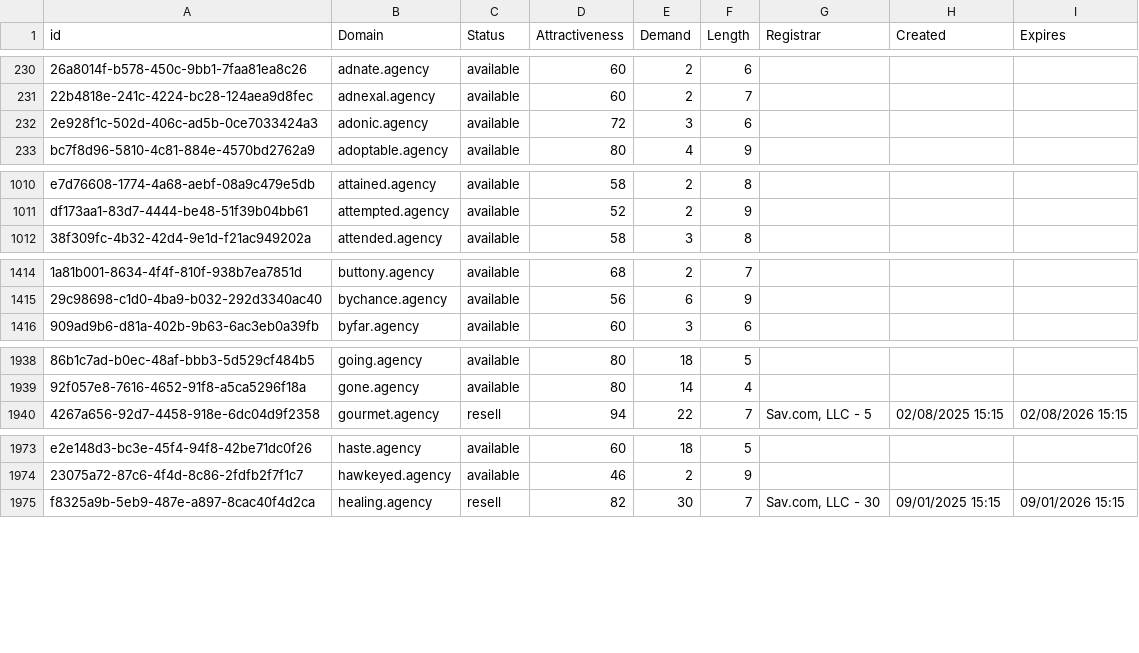
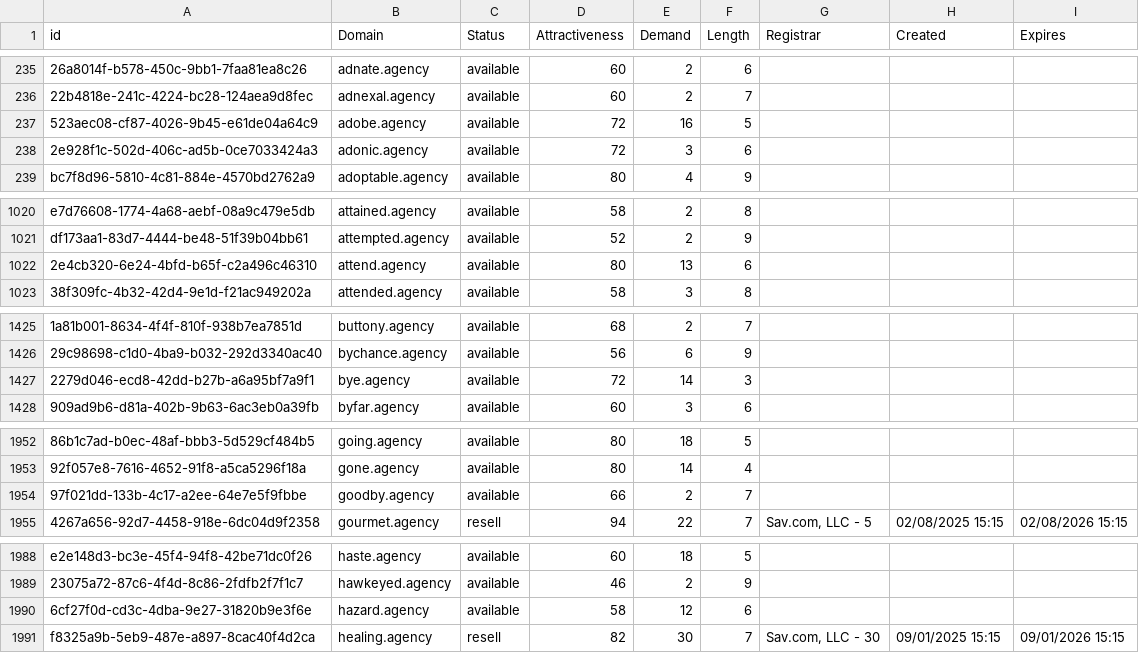
Before and after one commit to UniqueDomains/agency-oneword-domains, a CSV file: agency.csv, drawn as a sheet; only a part is shown, gaps mark what is left out; the diff covers the shown part only; the diff names each change by its address in the sheet, - before the commit and + after, or states it on an @@ line.

```diff
--- a/agency.csv
+++ b/agency.csv
+row 237: 523aec08-cf87-4026-9b45-e61de04a64c9 | adobe.agency | available | 72 | 16 | 5
+row 1022: 2e4cb320-6e24-4bfd-b65f-c2a496c46310 | attend.agency | available | 80 | 13 | 6
+row 1427: 2279d046-ecd8-42dd-b27b-a6a95bf7a9f1 | bye.agency | available | 72 | 14 | 3
+row 1954: 97f021dd-133b-4c17-a2ee-64e7e5f9fbbe | goodby.agency | available | 66 | 2 | 7
+row 1990: 6cf27f0d-cd3c-4dba-9e27-31820b9e3f6e | hazard.agency | available | 58 | 12 | 6
```
Also changed, not shown: 16 added rows and 3 edited cells elsewhere in this file, 2 other files.
